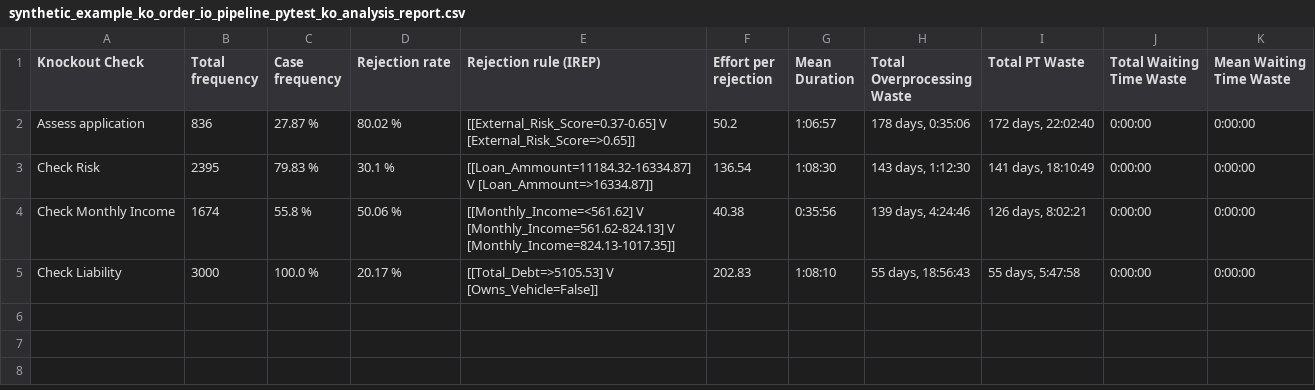
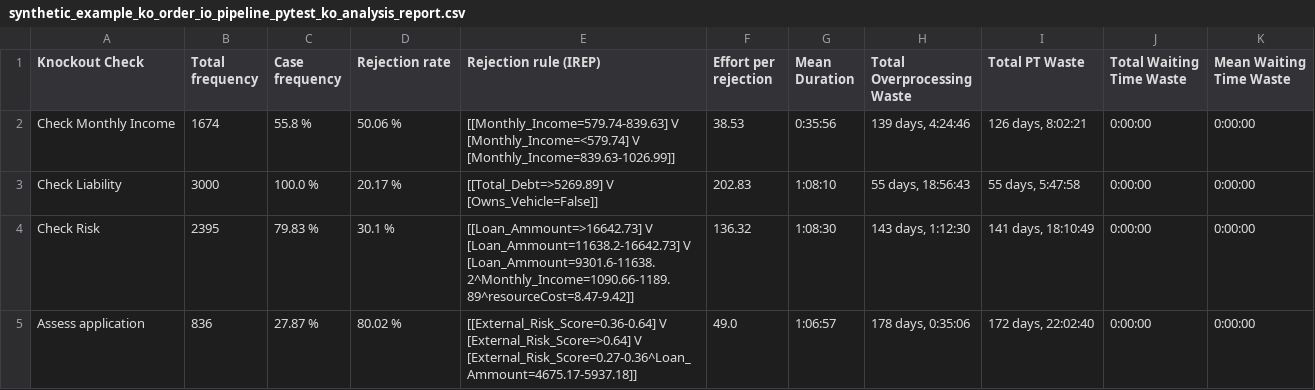
Before and after one commit to AutomatedProcessImprovement/knockouts-optimization, a CSV file: knockout_ios/outputs/synthetic_example_ko_order_io_pipeline_pytest_ko_analysis_report.csv, drawn as a sheet.

Commit message:
improved main-ui, refactored pipeline

```diff
--- a/knockout_ios/outputs/synthetic_example_ko_order_io_pipeline_pytest_ko_analysis_report.csv
+++ b/knockout_ios/outputs/synthetic_example_ko_order_io_pipeline_pytest_ko_analysis_report.csv
@@ -1,5 +1,5 @@
 Knockout Check,Total frequency,Case frequency,Rejection rate,Rejection rule (IREP),Effort per rejection,Mean Duration,Total Overprocessing Waste,Total PT Waste,Total Waiting Time Waste,Mean Waiting Time Waste
-Assess application,836,27.87 %,80.02 %,[[External_Risk_Score=0.37-0.65] V [External_Risk_Score=>0.65]],50.2,1:06:57,"178 days, 0:35:06","172 days, 22:02:40",0:00:00,0:00:00
-Check Risk,2395,79.83 %,30.1 %,[[Loan_Ammount=11184.32-16334.87] V [Loan_Ammount=>16334.87]],136.54,1:08:30,"143 days, 1:12:30","141 days, 18:10:49",0:00:00,0:00:00
-Check Monthly Income,1674,55.8 %,50.06 %,[[Monthly_Income=<561.62] V [Monthly_Income=561.62-824.13] V [Monthly_Income=824.13-1017.35]],40.38,0:35:56,"139 days, 4:24:46","126 days, 8:02:21",0:00:00,0:00:00
-Check Liability,3000,100.0 %,20.17 %,[[Total_Debt=>5105.53] V [Owns_Vehicle=False]],202.83,1:08:10,"55 days, 18:56:43","55 days, 5:47:58",0:00:00,0:00:00
+Check Monthly Income,1674,55.8 %,50.06 %,[[Monthly_Income=579.74-839.63] V [Monthly_Income=<579.74] V [Monthly_Income=839.63-1026.99]],38.53,0:35:56,"139 days, 4:24:46","126 days, 8:02:21",0:00:00,0:00:00
+Check Liability,3000,100.0 %,20.17 %,[[Total_Debt=>5269.89] V [Owns_Vehicle=False]],202.83,1:08:10,"55 days, 18:56:43","55 days, 5:47:58",0:00:00,0:00:00
+Check Risk,2395,79.83 %,30.1 %,[[Loan_Ammount=>16642.73] V [Loan_Ammount=11638.2-16642.73] V [Loan_Ammount=9301.6-11638.2^Monthly_Income=1090.66-1189.89^resourceCost=8.47-9.42]],136.32,1:08:30,"143 days, 1:12:30","141 days, 18:10:49",0:00:00,0:00:00
+Assess application,836,27.87 %,80.02 %,[[External_Risk_Score=0.36-0.64] V [External_Risk_Score=>0.64] V [External_Risk_Score=0.27-0.36^Loan_Ammount=4675.17-5937.18]],49.0,1:06:57,"178 days, 0:35:06","172 days, 22:02:40",0:00:00,0:00:00
```
Also changed, not shown: knockout_ios/outputs/envpermit_ko_analysis_report.csv, knockout_ios/outputs/synthetic_example_ko_order_io_advanced_ko_analysis_report.csv, 24 other files.
